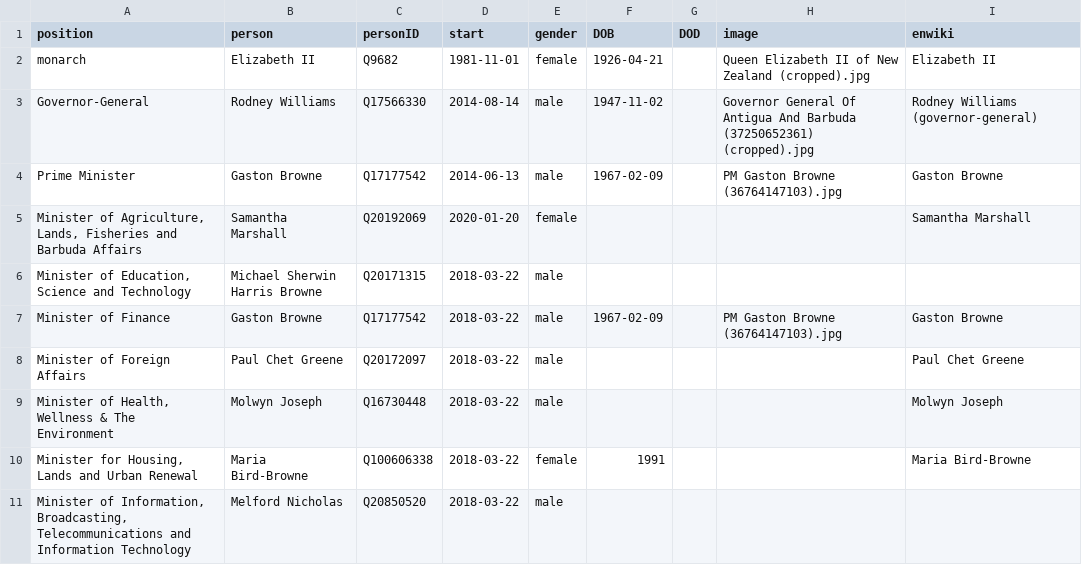
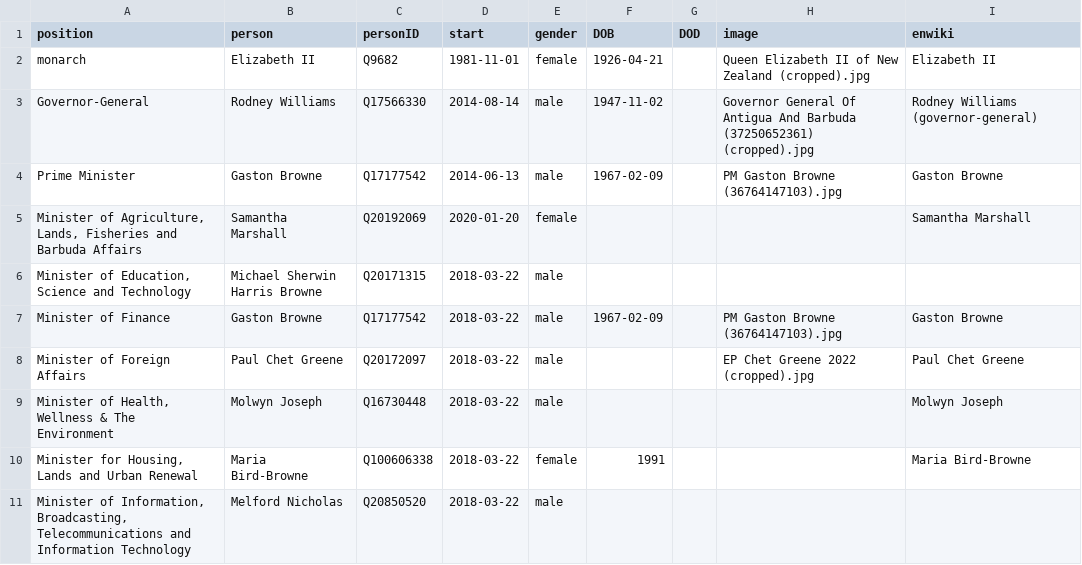
Before and after one commit to every-politician-scrapers/antigua-barbuda-ministers, a CSV file: html/current.csv, drawn as a sheet; only a part is shown.

```diff
--- a/html/current.csv
+++ b/html/current.csv
@@ -7,3 +7,3 @@ Prime Minister,Gaston Browne,Q17177542,2014-06-13,male,1967-02-09,,PM Gaston Bro
 Minister of Finance,Gaston Browne,Q17177542,2018-03-22,male,1967-02-09,,PM Gaston Browne (36764147103).jpg,Gaston Browne
-Minister of Foreign Affairs,Paul Chet Greene,Q20172097,2018-03-22,male,,,,Paul Chet Greene
+Minister of Foreign Affairs,Paul Chet Greene,Q20172097,2018-03-22,male,,,EP Chet Greene 2022 (cropped).jpg,Paul Chet Greene
 "Minister of Health, Wellness & The Environment",Molwyn Joseph,Q16730448,2018-03-22,male,,,,Molwyn Joseph
```
Also changed, not shown: html/holders21.csv.
